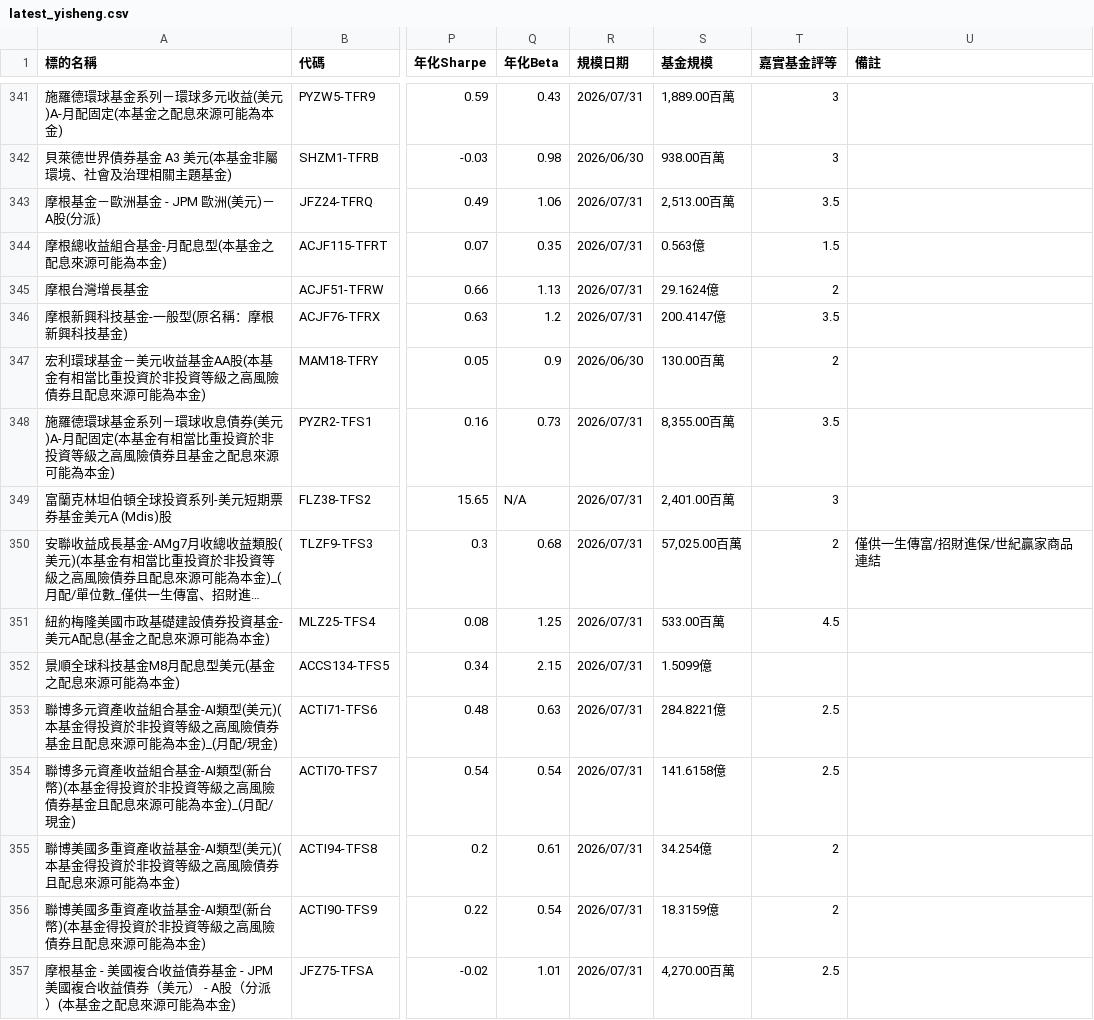
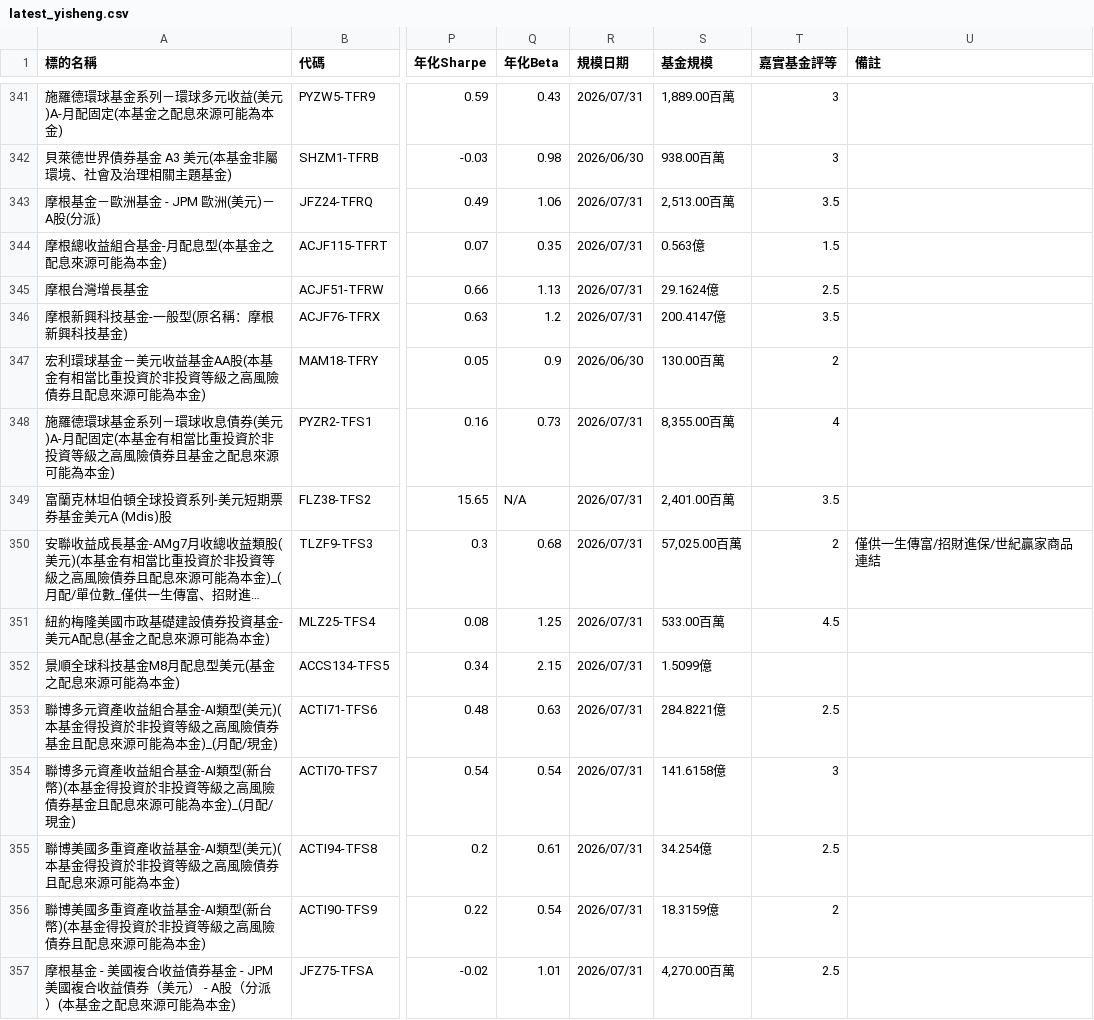
Before and after one commit to james170120/smart-fund-explorer, a CSV file: latest_yisheng.csv, drawn as a sheet; only a part is shown, gaps mark what is left out; long unchanged cells end in …; the diff covers the shown part only; the diff names each change by its address in the sheet, - before the commit and + after, or states it on an @@ line.

Commit message:
自動更新：一生傳富 CSV

```diff
--- a/latest_yisheng.csv
+++ b/latest_yisheng.csv
-T345 (嘉實基金評等): 2
+T345 (嘉實基金評等): 2.5
-T348 (嘉實基金評等): 3.5
+T348 (嘉實基金評等): 4
-T349 (嘉實基金評等): 3
+T349 (嘉實基金評等): 3.5
-T354 (嘉實基金評等): 2.5
+T354 (嘉實基金評等): 3
-T355 (嘉實基金評等): 2
+T355 (嘉實基金評等): 2.5
```
Also changed, not shown: 72 edited cells elsewhere in this file.
